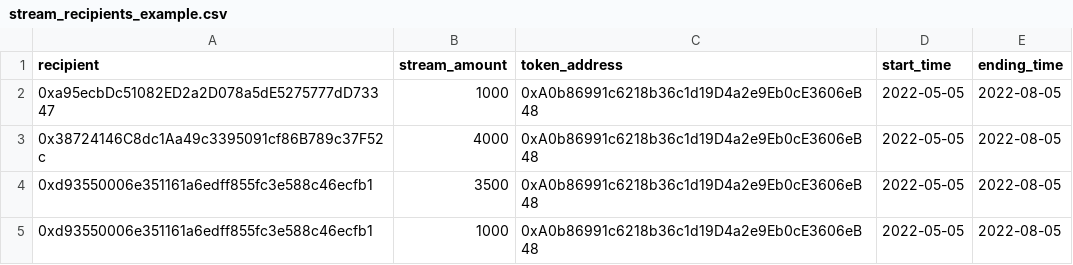
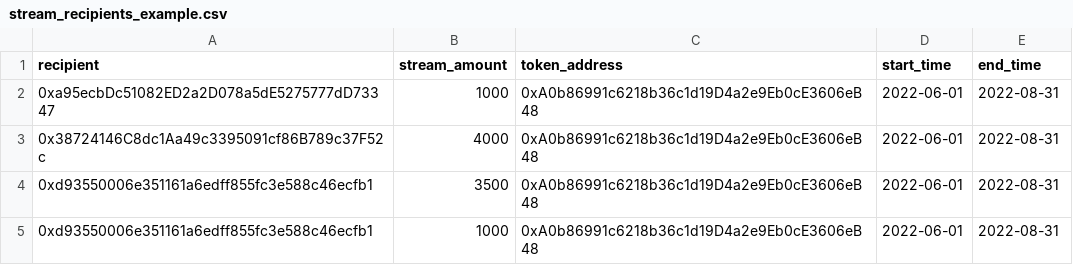
Before and after one commit to Citadel-DAO/citadel-multisig, a CSV file: scripts/sablier/stream_recipients_example.csv, drawn as a sheet.

Commit message:
feat: dump sablier args back to csv

```diff
--- a/scripts/sablier/stream_recipients_example.csv
+++ b/scripts/sablier/stream_recipients_example.csv
@@ -1,5 +1,5 @@
-recipient,stream_amount,token_address,start_time,ending_time
-0xa95ecbDc51082ED2a2D078a5dE5275777dD73347,1000,0xA0b86991c6218b36c1d19D4a2e9Eb0cE3606eB48,2022-05-05,2022-08-05
-0x38724146C8dc1Aa49c3395091cf86B789c37F52c,4000,0xA0b86991c6218b36c1d19D4a2e9Eb0cE3606eB48,2022-05-05,2022-08-05
-0xd93550006e351161a6edff855fc3e588c46ecfb1,3500,0xA0b86991c6218b36c1d19D4a2e9Eb0cE3606eB48,2022-05-05,2022-08-05
-0xd93550006e351161a6edff855fc3e588c46ecfb1,1000,0xA0b86991c6218b36c1d19D4a2e9Eb0cE3606eB48,2022-05-05,2022-08-05
+recipient,stream_amount,token_address,start_time,end_time
+0xa95ecbDc51082ED2a2D078a5dE5275777dD73347,1000,0xA0b86991c6218b36c1d19D4a2e9Eb0cE3606eB48,2022-06-01,2022-08-31
+0x38724146C8dc1Aa49c3395091cf86B789c37F52c,4000,0xA0b86991c6218b36c1d19D4a2e9Eb0cE3606eB48,2022-06-01,2022-08-31
+0xd93550006e351161a6edff855fc3e588c46ecfb1,3500,0xA0b86991c6218b36c1d19D4a2e9Eb0cE3606eB48,2022-06-01,2022-08-31
+0xd93550006e351161a6edff855fc3e588c46ecfb1,1000,0xA0b86991c6218b36c1d19D4a2e9Eb0cE3606eB48,2022-06-01,2022-08-31
```
Also changed, not shown: 2 other files.
